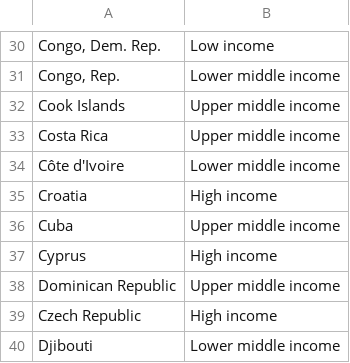
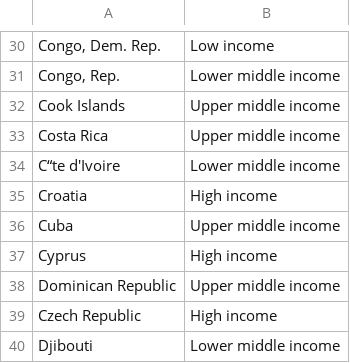
Before and after one commit to DonJuan2001/Bases_de_datos, a CSV file: BRI Assosiated Countries.csv, drawn as a sheet; only a part is shown, gaps mark what is left out; the diff names each change by its address in the sheet, - before the commit and + after, or states it on an @@ line.

Commit message:
Add files via upload

```diff
--- a/BRI Assosiated Countries.csv
+++ b/BRI Assosiated Countries.csv
-A34: Côte d'Ivoire
+A34: C“te d'Ivoire
```
